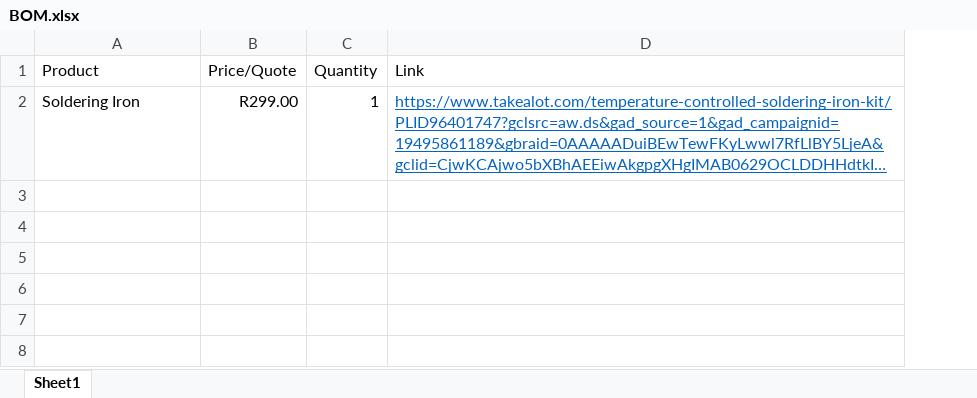
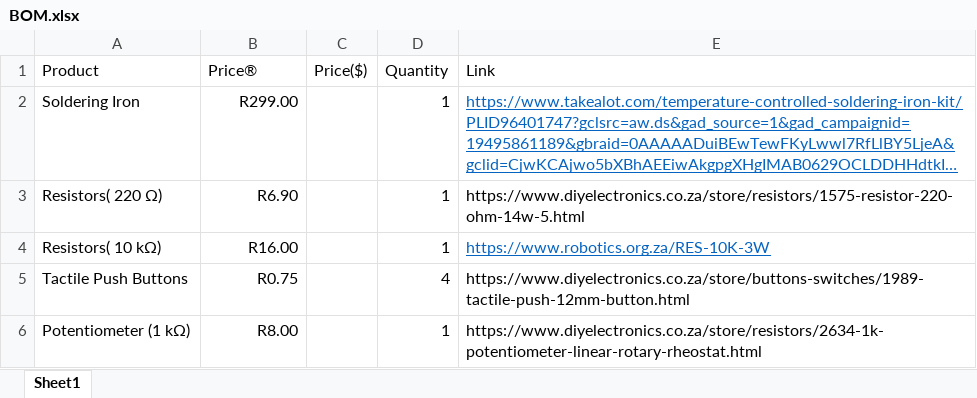
Before and after one commit to zeenatabr28-cloud/StudyBudy, an Excel workbook: BOM.xlsx, sheet Sheet1, drawn as a sheet; long unchanged cells end in …; values as stored, in another font and other column widths than the file's, no borders; the diff names each change by its address in the sheet, - before the commit and + after, or states it on an @@ line.

```diff
--- a/BOM.xlsx (sheet Sheet1)
+++ b/BOM.xlsx (sheet Sheet1)
+column C (Price($)), empty
-B1: Price/Quote
+B1: Price®
+row 3: Resistors( 220 Ω) | R6.90 |  | 1 | https://www.diyelectronics.co.za/store/resistors/1575-resistor-220-ohm-14w-5.html
+row 4: Resistors( 10 kΩ) | R16.00 |  | 1 | https://www.robotics.org.za/RES-10K-3W
+row 5: Tactile Push Buttons | R0.75 |  | 4 | https://www.diyelectronics.co.za/store/buttons-switches/1989-tactile-push-12mm-button.html
+row 6: Potentiometer (1 kΩ) | R8.00 |  | 1 | https://www.diyelectronics.co.za/store/resistors/2634-1k-potentiometer-linear-rotary-rheostat.html
```
Also changed, not shown: 11 other files.
